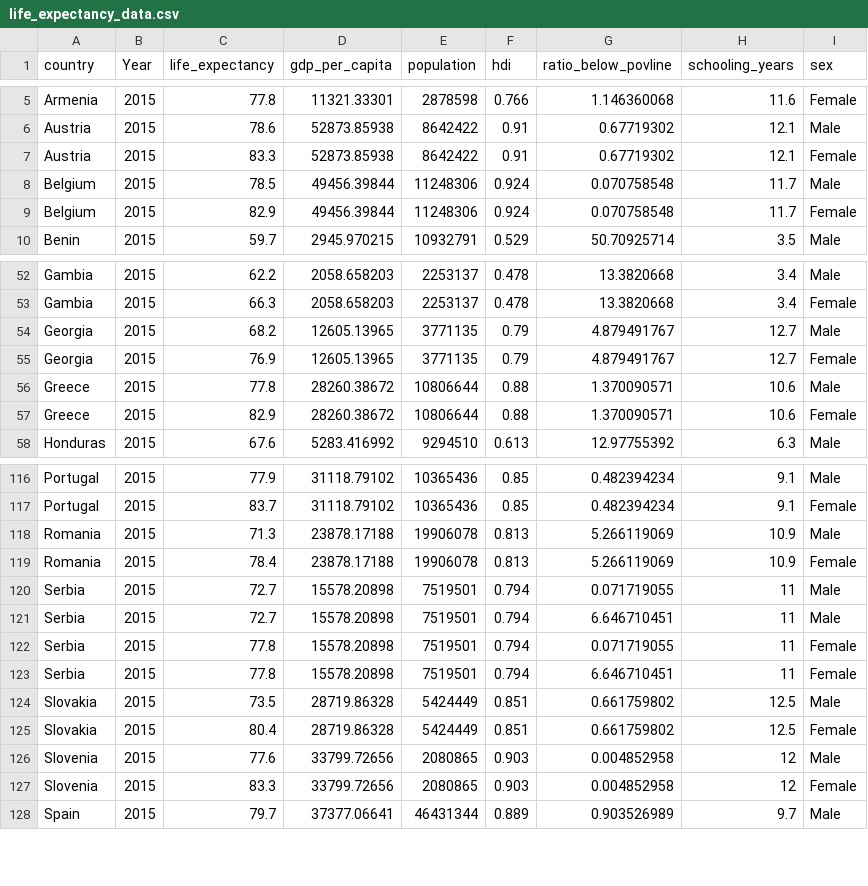
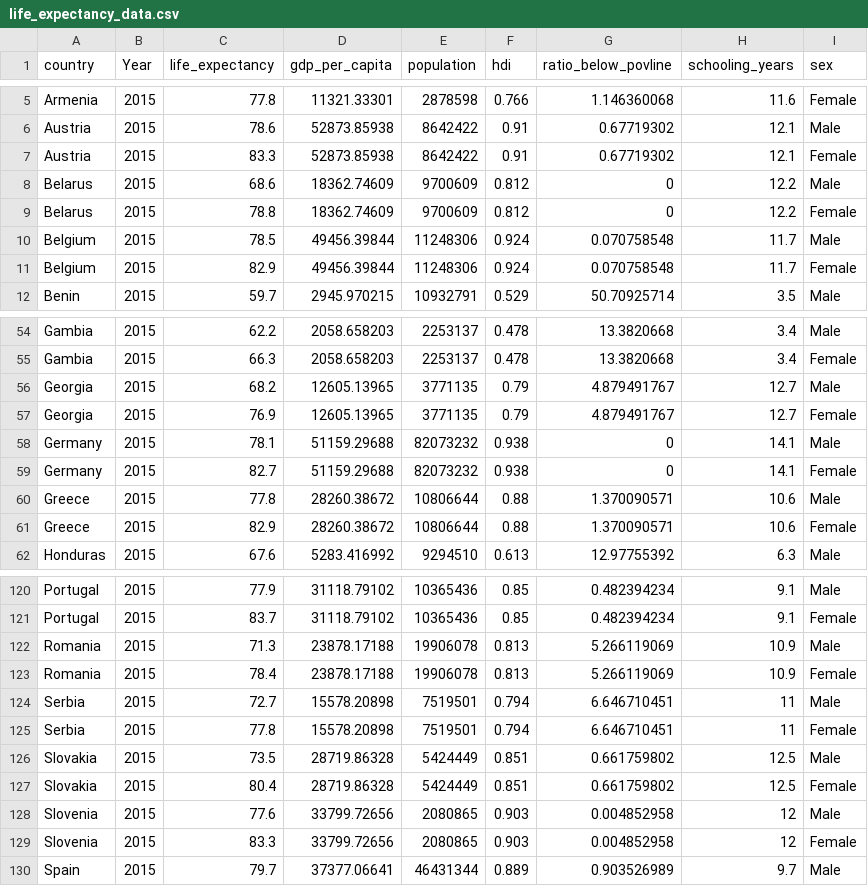
Before and after one commit to rdfiske17/DATA316FinalProject, a CSV file: life_expectancy_data.csv, drawn as a sheet; only a part is shown, gaps mark what is left out.

Commit message:
Updated csv again....

```diff
--- a/life_expectancy_data.csv
+++ b/life_expectancy_data.csv
@@ -7,2 +7,4 @@ Austria,2015,78.6,52873.85938,8642422,0.91,0.67719302,12.1,Male
 Austria,2015,83.3,52873.85938,8642422,0.91,0.67719302,12.1,Female
+Belarus,2015,68.6,18362.74609,9700609,0.812,0,12.2,Male
+Belarus,2015,78.8,18362.74609,9700609,0.812,0,12.2,Female
 Belgium,2015,78.5,49456.39844,11248306,0.924,0.070758548,11.7,Male
@@ -55,2 +57,4 @@ Georgia,2015,68.2,12605.13965,3771135,0.79,4.879491767,12.7,Male
 Georgia,2015,76.9,12605.13965,3771135,0.79,4.879491767,12.7,Female
+Germany,2015,78.1,51159.29688,82073232,0.938,0,14.1,Male
+Germany,2015,82.7,51159.29688,82073232,0.938,0,14.1,Female
 Greece,2015,77.8,28260.38672,10806644,0.88,1.370090571,10.6,Male
@@ -119,5 +123,3 @@ Romania,2015,71.3,23878.17188,19906078,0.813,5.266119069,10.9,Male
 Romania,2015,78.4,23878.17188,19906078,0.813,5.266119069,10.9,Female
-Serbia,2015,72.7,15578.20898,7519501,0.794,0.071719055,11,Male
 Serbia,2015,72.7,15578.20898,7519501,0.794,6.646710451,11,Male
-Serbia,2015,77.8,15578.20898,7519501,0.794,0.071719055,11,Female
 Serbia,2015,77.8,15578.20898,7519501,0.794,6.646710451,11,Female
```
